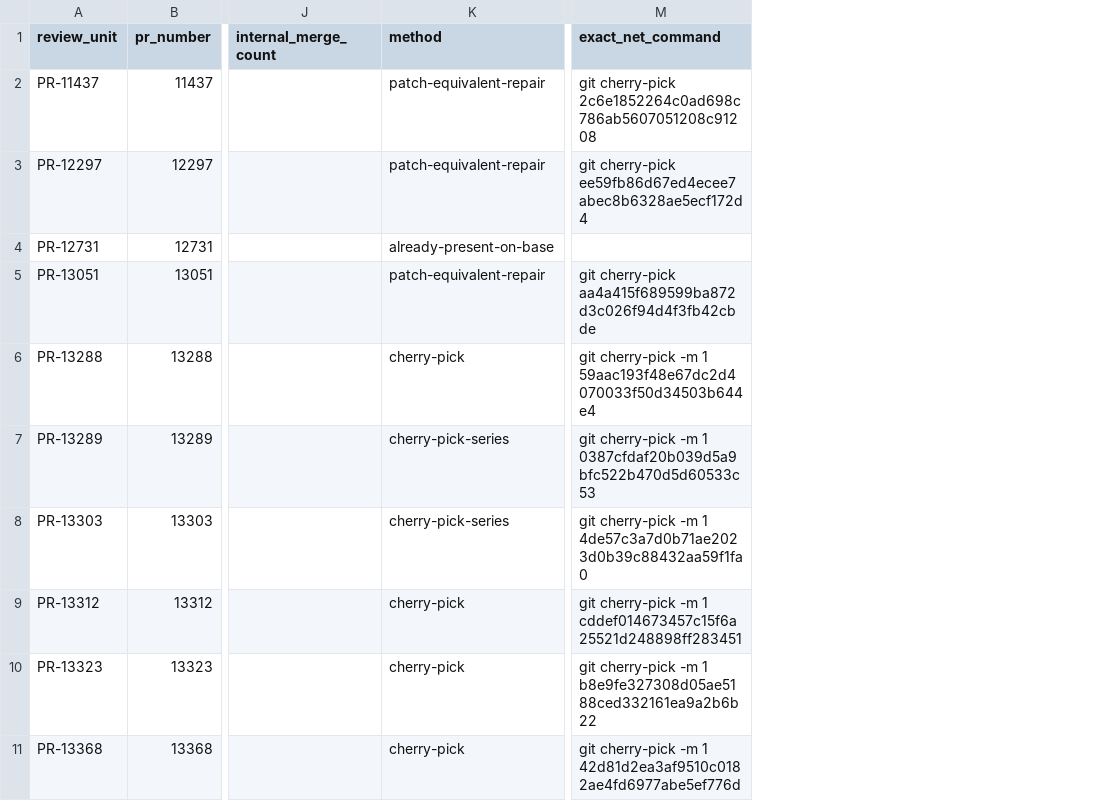
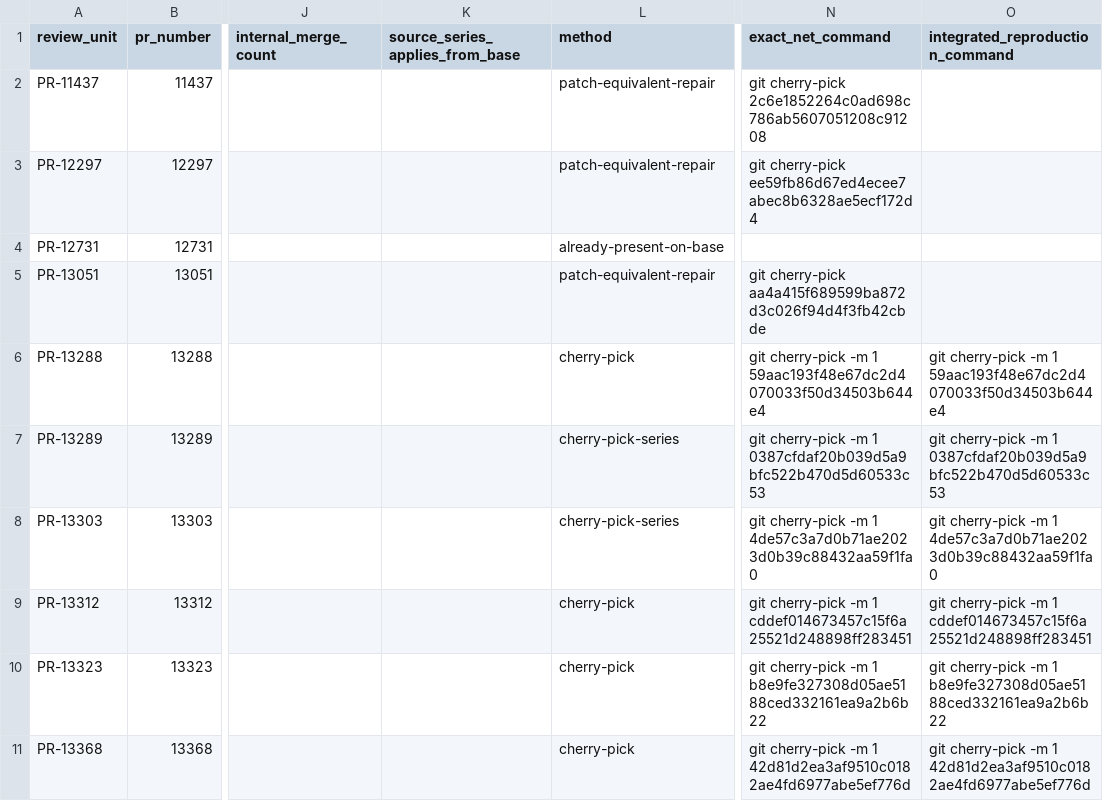
Before and after one commit to cjc0013/sqlalchemy, a TSV file: .ouroboros/pr_pick_commands.tsv, drawn as a sheet; only a part is shown, gaps mark what is left out; the diff covers the shown part only; the diff names each change by its address in the sheet, - before the commit and + after, or states it on an @@ line.

```diff
--- a/.ouroboros/pr_pick_commands.tsv
+++ b/.ouroboros/pr_pick_commands.tsv
+column K (source_series_applies_from_base), empty
+column O (integrated_reproduction_command), rows 6-11: git cherry-pick -m 1 59aac193f48e67dc2d4070033f50d34503b644e4 | git cherry-pick -m 1 0387cfdaf20b039d5a9bfc522b470d5d60533c53 | git cherry-pick -m 1 4de57c3a7d0b71ae2023d0b39c88432aa59f1fa0 | git cherry-pick -m 1 cddef014673457c15f6a25521d248898ff283451 | git cherry-pick -m 1 b8e9fe327308d05ae5188ced332161ea9a2b6b22 | git cherry-pick -m 1 42d81d2ea3af9510c0182ae4fd6977abe5ef776d
```
Also changed, not shown: 4 edited cells elsewhere in this file, 34 other files.
